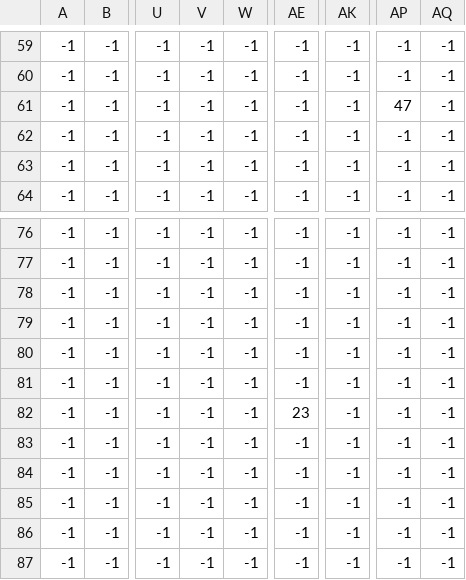
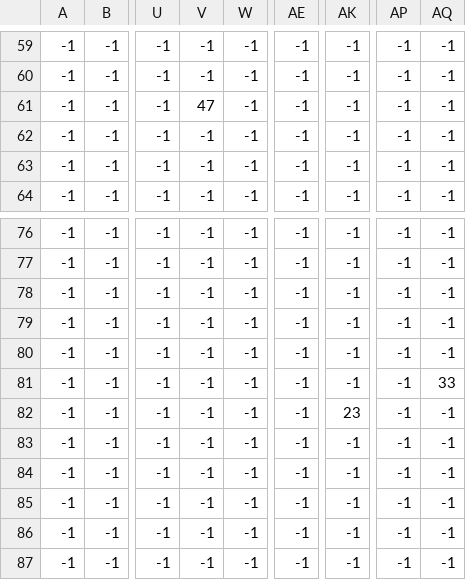
Before and after one commit to johnoyo/EnigmaJamGame, a CSV file: JamGame/res/levels/testMap_Tile Layer 2.csv, drawn as a sheet; only a part is shown, gaps mark what is left out; the diff covers the shown part only; the diff names each change by its address in the sheet, - before the commit and + after, or states it on an @@ line.

```diff
--- a/JamGame/res/levels/testMap_Tile Layer 2.csv
+++ b/JamGame/res/levels/testMap_Tile Layer 2.csv
-V61: -1
+V61: 47
-AP61: 47
+AP61: -1
-AQ81: -1
+AQ81: 33
-AE82: 23
+AE82: -1
-AK82: -1
+AK82: 23
```
Also changed, not shown: 1 added row, 1 removed row and 29 edited cells elsewhere in this file, JamGame/res/levels/testMap_Tile Layer 1.csv, 6 other files.
